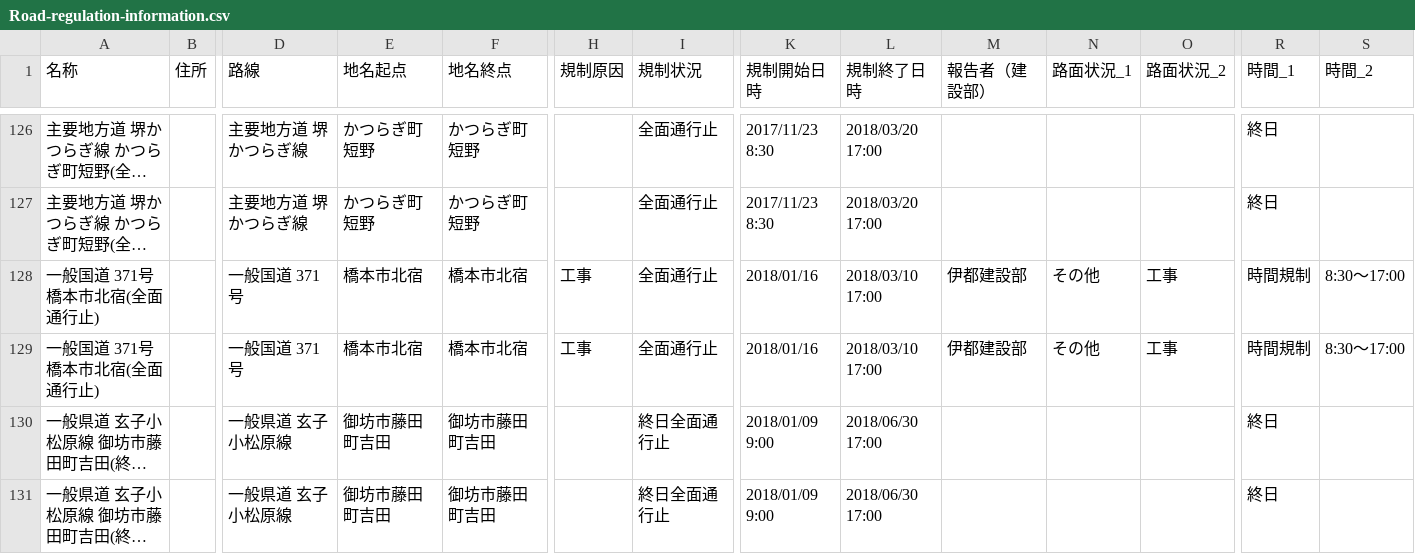
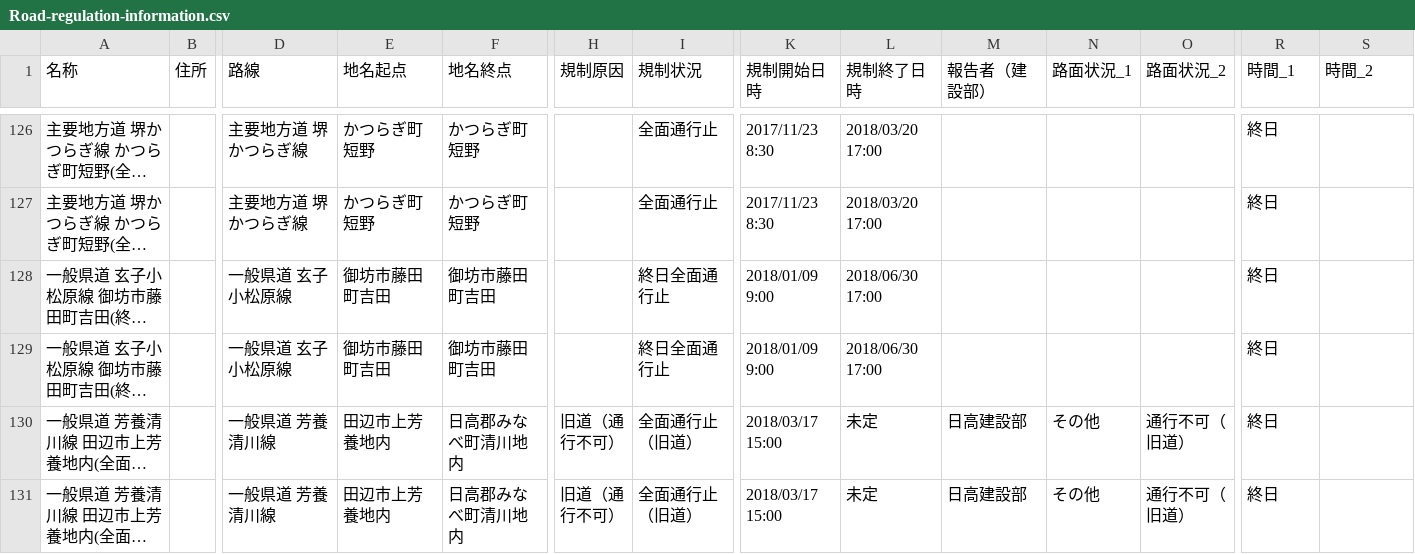
Before and after one commit to wakayama-pref-org/Road-regulation-information, a CSV file: CSV/Road-regulation-information.csv, drawn as a sheet; only a part is shown, gaps mark what is left out; the shorter side is filled out with more unchanged rows; long unchanged cells end in …; rows hold the shown columns only; the diff names each change by its address in the sheet, - before the commit and + after, or states it on an @@ line.

```diff
--- a/CSV/Road-regulation-information.csv
+++ b/CSV/Road-regulation-information.csv
-row 128: 一般国道 371号 橋本市北宿(全面通行止) |  | 一般国道 371号 | 橋本市北宿 | 橋本市北宿 | 工事 | 全面通行止 | 2018/01/16 | 2018/03/10 17:00 | 伊都建設部 | その他 | 工事 | 時間規制 | 8:30～17:00
-row 129: 一般国道 371号 橋本市北宿(全面通行止) |  | 一般国道 371号 | 橋本市北宿 | 橋本市北宿 | 工事 | 全面通行止 | 2018/01/16 | 2018/03/10 17:00 | 伊都建設部 | その他 | 工事 | 時間規制 | 8:30～17:00
```
Also changed, not shown: 3 other files.
